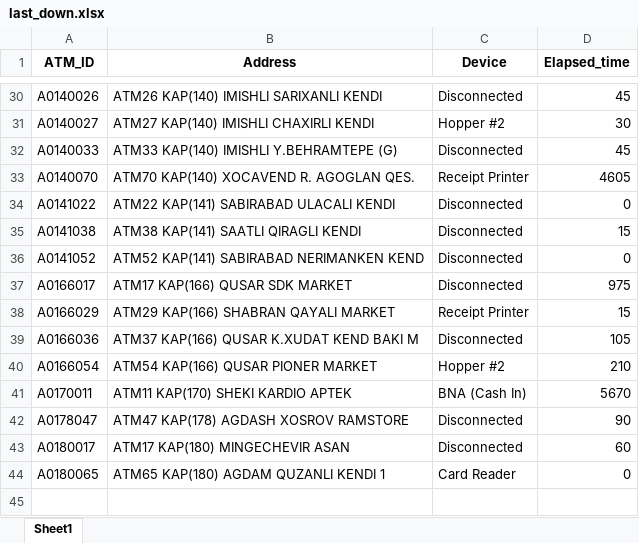
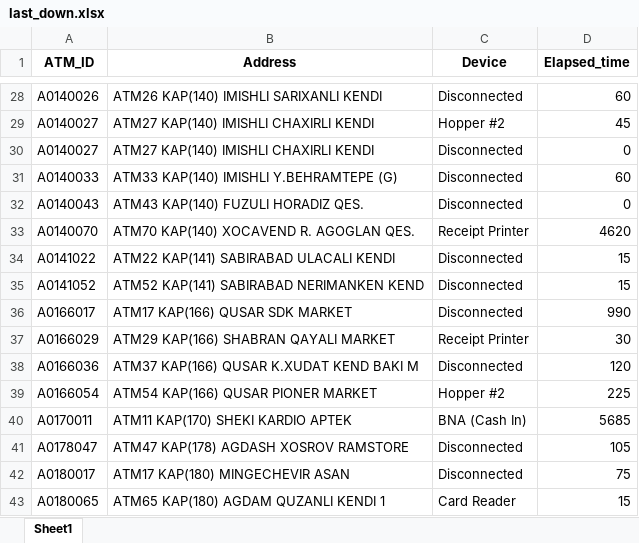
Before and after one commit to kbturgut090/fimi, an Excel workbook: last_down.xlsx, sheet Sheet1, drawn as a sheet; only a part is shown, gaps mark what is left out; values as stored, in another font and other column widths than the file's, no borders; removed rows and columns are numbered as before the commit, all else as after; the diff covers the shown part only; the diff names each change by its address in the sheet, - before the commit and + after, or states it on an @@ line.

```diff
--- a/last_down.xlsx (sheet Sheet1)
+++ b/last_down.xlsx (sheet Sheet1)
-D28 (Elapsed_time): 45
+D28 (Elapsed_time): 60
-D29 (Elapsed_time): 30
+D29 (Elapsed_time): 45
+row 30: A0140027 | ATM27 KAP(140) IMISHLI CHAXIRLI KENDI | Disconnected | 0
-D31 (Elapsed_time): 45
+D31 (Elapsed_time): 60
+row 32: A0140043 | ATM43 KAP(140) FUZULI HORADIZ QES. | Disconnected | 0
-D33 (Elapsed_time): 4605
+D33 (Elapsed_time): 4620
-D34 (Elapsed_time): 0
+D34 (Elapsed_time): 15
-row 35: A0141038 | ATM38 KAP(141) SAATLI QIRAGLI KENDI | Disconnected | 15
-D35 (Elapsed_time): 0
+D35 (Elapsed_time): 15
-D36 (Elapsed_time): 975
+D36 (Elapsed_time): 990
-D37 (Elapsed_time): 15
+D37 (Elapsed_time): 30
-D38 (Elapsed_time): 105
+D38 (Elapsed_time): 120
-D39 (Elapsed_time): 210
+D39 (Elapsed_time): 225
-D40 (Elapsed_time): 5670
+D40 (Elapsed_time): 5685
-D41 (Elapsed_time): 90
+D41 (Elapsed_time): 105
-D42 (Elapsed_time): 60
+D42 (Elapsed_time): 75
-D43 (Elapsed_time): 0
+D43 (Elapsed_time): 15
```
Also changed, not shown: 2 added rows, 4 removed rows and 24 edited cells elsewhere in this sheet.
